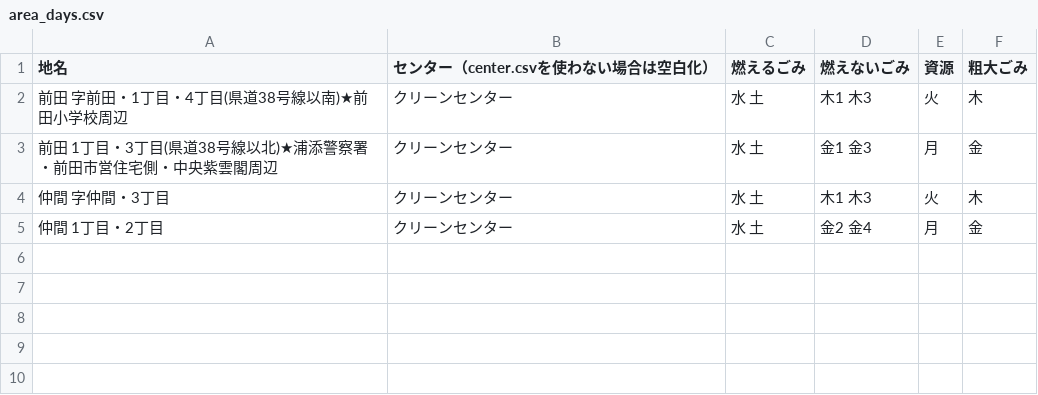
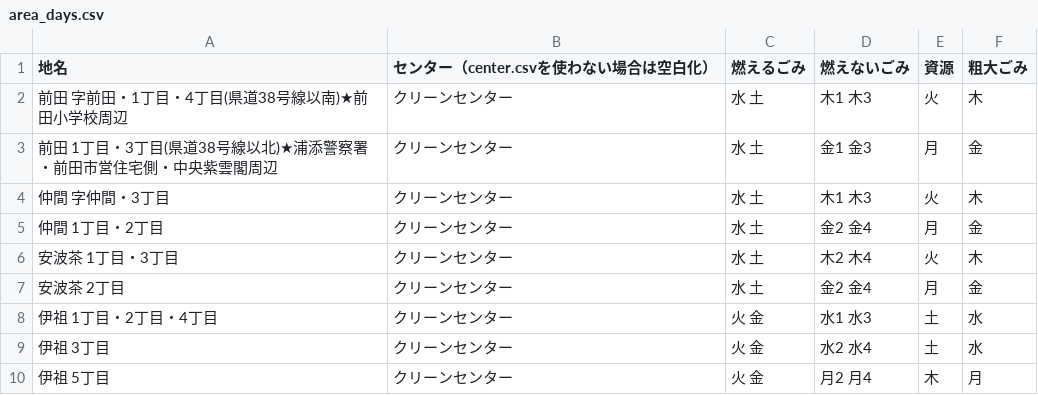
Before and after one commit to urasoe/5374, a CSV file: data/area_days.csv, drawn as a sheet.

Commit message:
edit area data

```diff
--- a/data/area_days.csv
+++ b/data/area_days.csv
@@ -5 +5,6 @@
 仲間 1丁目・2丁目,クリーンセンター,水 土,金2 金4,月,金
+安波茶 1丁目・3丁目,クリーンセンター,水 土,木2 木4,火,木
+安波茶 2丁目,クリーンセンター,水 土,金2 金4,月,金
+伊祖 1丁目・2丁目・4丁目,クリーンセンター,火 金,水1 水3,土,水
+伊祖 3丁目,クリーンセンター,火 金,水2 水4,土,水
+伊祖 5丁目,クリーンセンター,火 金,月2 月4,木,月
```
